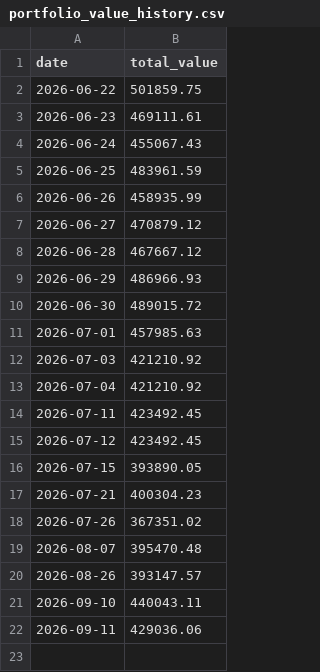
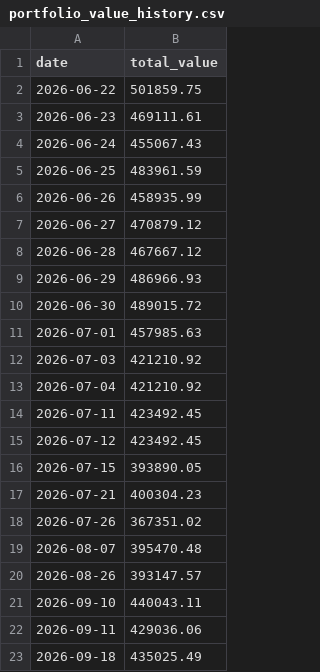
Before and after one commit to rickywsb/xiaozhu_xiaoyan, a CSV file: data/portfolio_value_history.csv, drawn as a sheet; the diff names each change by its address in the sheet, - before the commit and + after, or states it on an @@ line.

Commit message:
chore: record daily portfolio value

```diff
--- a/data/portfolio_value_history.csv
+++ b/data/portfolio_value_history.csv
+row 23: 2026-09-18 | 435025.49
```
